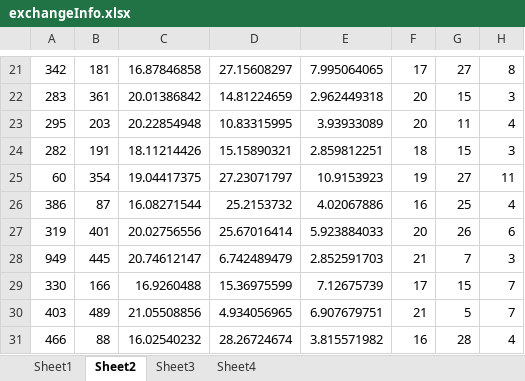
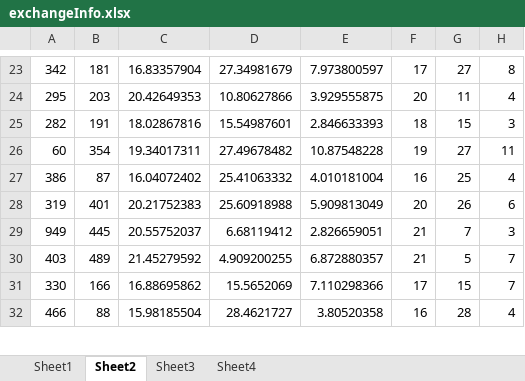
Before and after one commit to z-sq/Modified_Boid_Render, an Excel workbook: 3D_Boids_Render/exchangeInfo.xlsx, sheet Sheet2, drawn as a sheet; only a part is shown, gaps mark what is left out; values as stored, in another font and other column widths than the file's, no borders; removed rows and columns are numbered as before the commit, all else as after; the diff covers the shown part only; the diff names each change by its address in the sheet, - before the commit and + after, or states it on an @@ line.

```diff
--- a/3D_Boids_Render/exchangeInfo.xlsx (sheet Sheet2)
+++ b/3D_Boids_Render/exchangeInfo.xlsx (sheet Sheet2)
-C23: 16.87846858
+C23: 16.83357904
-D23: 27.15608297
+D23: 27.34981679
-E23: 7.995064065
+E23: 7.973800597
-row 22: 283 | 361 | 20.01386842 | 14.81224659 | 2.962449318 | 20 | 15 | 3
-C24: 20.22854948
+C24: 20.42649353
-D24: 10.83315995
+D24: 10.80627866
-E24: 3.93933089
+E24: 3.929555875
-C25: 18.11214426
+C25: 18.02867816
-D25: 15.15890321
+D25: 15.54987601
-E25: 2.859812251
+E25: 2.846633393
-C26: 19.04417375
+C26: 19.34017311
-D26: 27.23071797
+D26: 27.49678482
-E26: 10.9153923
+E26: 10.87548228
-C27: 16.08271544
+C27: 16.04072402
-D27: 25.2153732
+D27: 25.41063332
-E27: 4.02067886
+E27: 4.010181004
-C28: 20.02756556
+C28: 20.21752383
-D28: 25.67016414
+D28: 25.60918988
-E28: 5.923884033
+E28: 5.909813049
-C29: 20.74612147
+C29: 20.55752037
-D29: 6.742489479
+D29: 6.68119412
-E29: 2.852591703
+E29: 2.826659051
-row 29: 330 | 166 | 16.9260488 | 15.36975599 | 7.12675739 | 17 | 15 | 7
-C30: 21.05508856
+C30: 21.45279592
-D30: 4.934056965
+D30: 4.909200255
-E30: 6.907679751
+E30: 6.872880357
+row 31: 330 | 166 | 16.88695862 | 15.5652069 | 7.110298366 | 17 | 15 | 7
-C32: 16.02540232
+C32: 15.98185504
-D32: 28.26724674
+D32: 28.4621727
-E32: 3.815571982
+E32: 3.80520358
```
Also changed, not shown: 78 added rows, 16 removed rows and 561 edited cells elsewhere in this sheet, 3D_Boids_Render/positionTypes.xlsx, 3D_Boids_Render/recoverFromAvoidance.xlsx, 17 other files.
